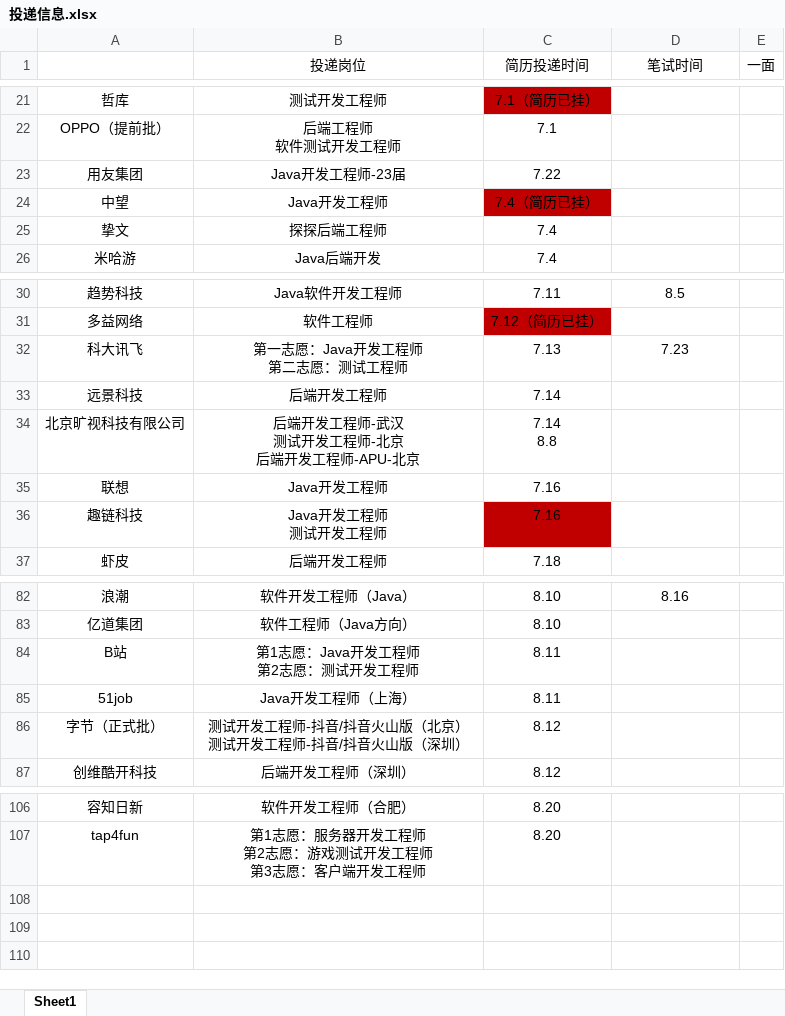
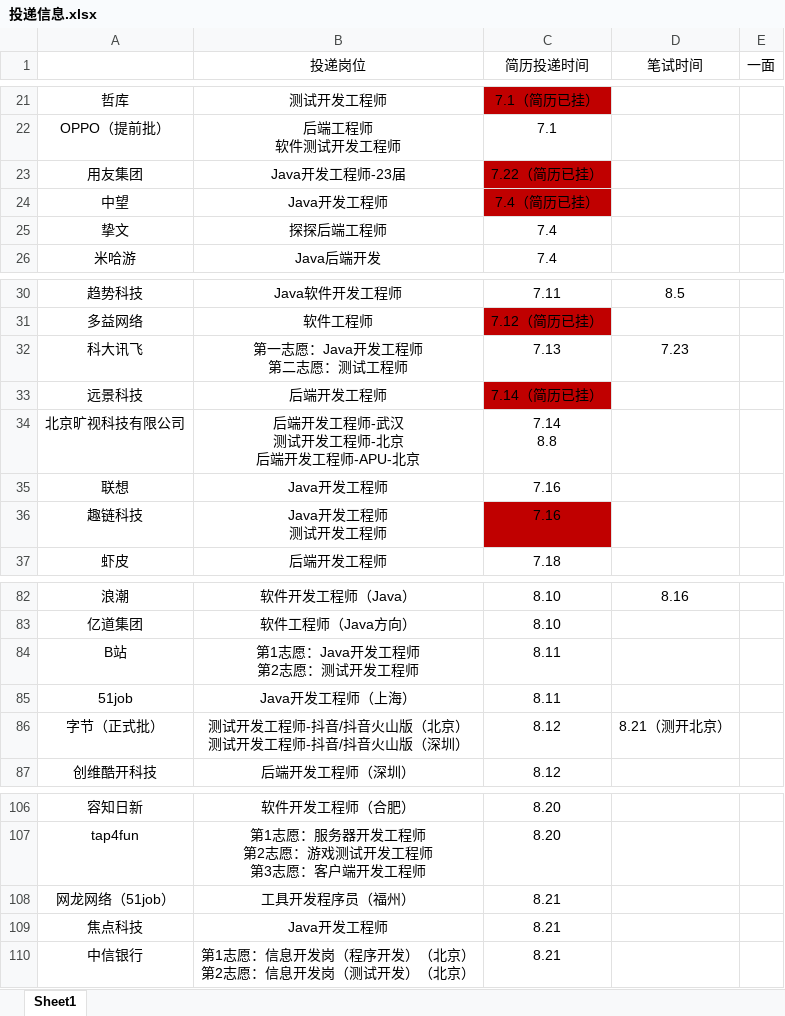
Before and after one commit to ParkHM17/Notes, an Excel workbook: 投递信息.xlsx, sheet Sheet1, drawn as a sheet; only a part is shown, gaps mark what is left out; values as stored, in another font and other column widths than the file's, no borders; ↵ is a line break in a cell; the diff names each change by its address in the sheet, - before the commit and + after, or states it on an @@ line.

```diff
--- a/投递信息.xlsx (sheet Sheet1)
+++ b/投递信息.xlsx (sheet Sheet1)
-C23 (简历投递时间): 7.22
+C23 (简历投递时间): 7.22（简历已挂）
-C23 fill: none
+C23 fill: #C00000
-C33 (简历投递时间): 7.14
+C33 (简历投递时间): 7.14（简历已挂）
-C33 fill: none
+C33 fill: #C00000
-D86 (笔试时间): (empty)
+D86 (笔试时间): 8.21（测开北京）
+row 108: 网龙网络（51job） | 工具开发程序员（福州） | 8.21
+row 109: 焦点科技 | Java开发工程师 | 8.21
+row 110: 中信银行 | 第1志愿：信息开发岗（程序开发）（北京） ↵ 第2志愿：信息开发岗（测试开发）（北京） | 8.21
```
Also changed, not shown: 4 other files.
